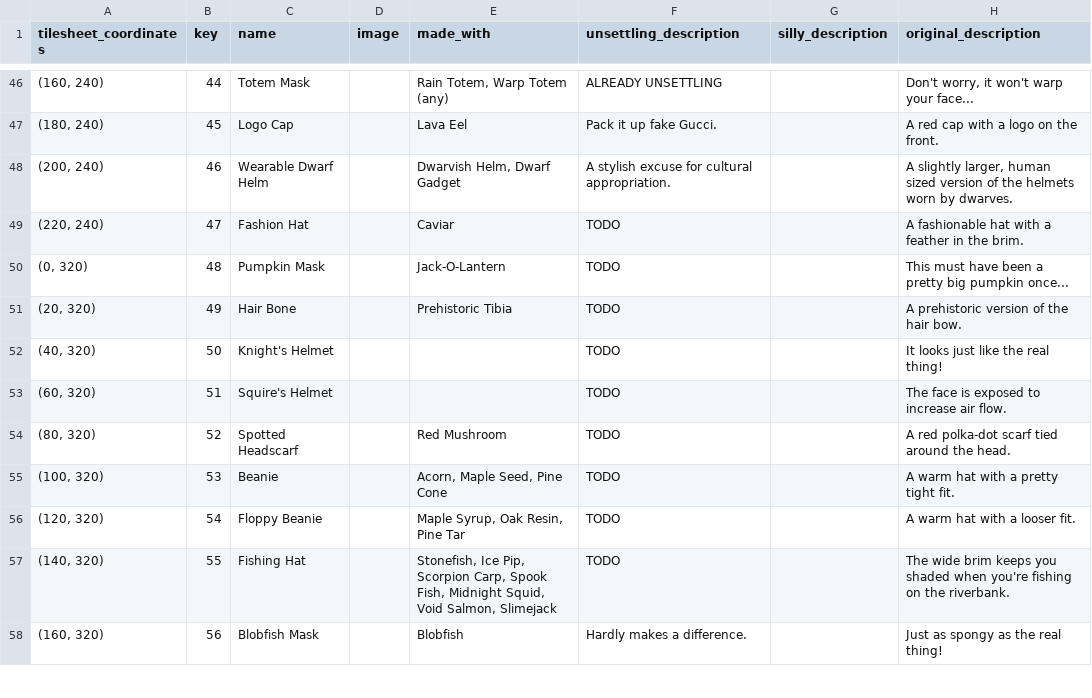
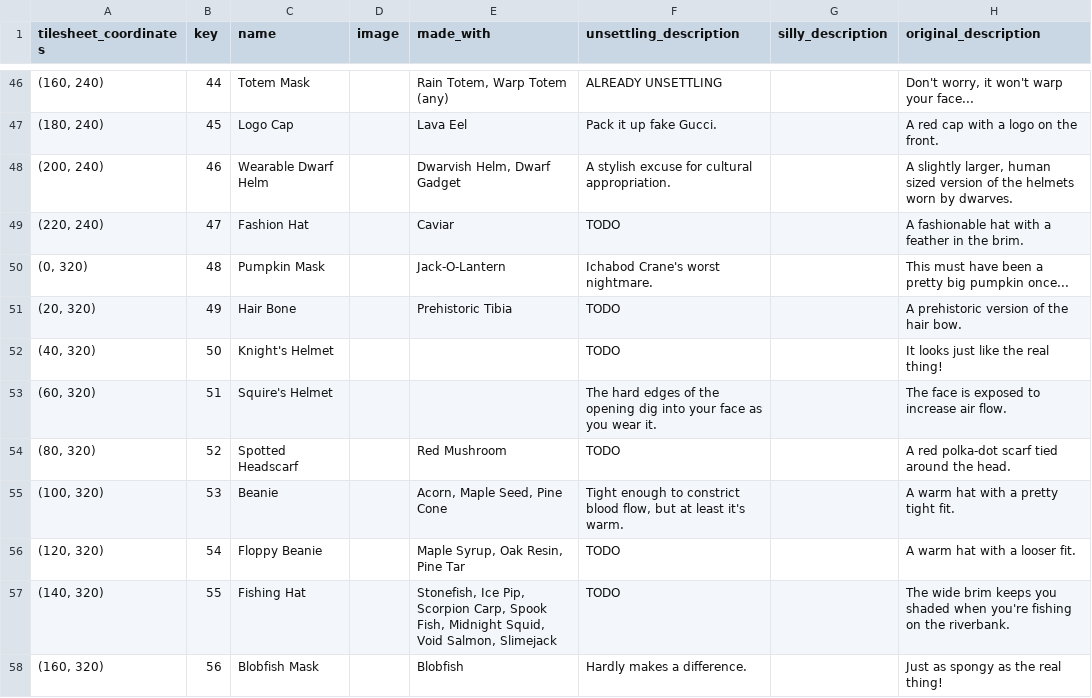
Before and after one commit to Jonqora/StardewMods, a CSV file: UnsettlingDescriptions/scripts/csv_filled/Unsettling Item Descriptions - hats.csv, drawn as a sheet; only a part is shown, gaps mark what is left out; the diff covers the shown part only.

```diff
--- a/UnsettlingDescriptions/scripts/csv_filled/Unsettling Item Descriptions - hats.csv
+++ b/UnsettlingDescriptions/scripts/csv_filled/Unsettling Item Descriptions - hats.csv
@@ -49,8 +49,8 @@ tilesheet_coordinates,key,name,image,made_with,unsettling_description,silly_desc
 "(220, 240)",47,Fashion Hat,,Caviar,TODO,,A fashionable hat with a feather in the brim.
-"(0, 320)",48,Pumpkin Mask,,Jack-O-Lantern,TODO,,This must have been a pretty big pumpkin once...
+"(0, 320)",48,Pumpkin Mask,,Jack-O-Lantern,Ichabod Crane's worst nightmare.,,This must have been a pretty big pumpkin once...
 "(20, 320)",49,Hair Bone,,Prehistoric Tibia,TODO,,A prehistoric version of the hair bow.
 "(40, 320)",50,Knight's Helmet,,,TODO,,It looks just like the real thing!
-"(60, 320)",51,Squire's Helmet,,,TODO,,The face is exposed to increase air flow.
+"(60, 320)",51,Squire's Helmet,,,The hard edges of the opening dig into your face as you wear it.,,The face is exposed to increase air flow.
 "(80, 320)",52,Spotted Headscarf,,Red Mushroom,TODO,,A red polka-dot scarf tied around the head.
-"(100, 320)",53,Beanie,,"Acorn, Maple Seed, Pine Cone",TODO,,A warm hat with a pretty tight fit.
+"(100, 320)",53,Beanie,,"Acorn, Maple Seed, Pine Cone","Tight enough to constrict blood flow, but at least it's warm.",,A warm hat with a pretty tight fit.
 "(120, 320)",54,Floppy Beanie,,"Maple Syrup, Oak Resin, Pine Tar",TODO,,A warm hat with a looser fit.
```
Also changed, not shown: 12 edited cells elsewhere in this file, UnsettlingDescriptions/scripts/csv_filled/Unsettling Item Descriptions - Achievements.csv, UnsettlingDescriptions/scripts/csv_filled/Unsettling Item Descriptions - BigCraftablesInformation.csv, 23 other files.
